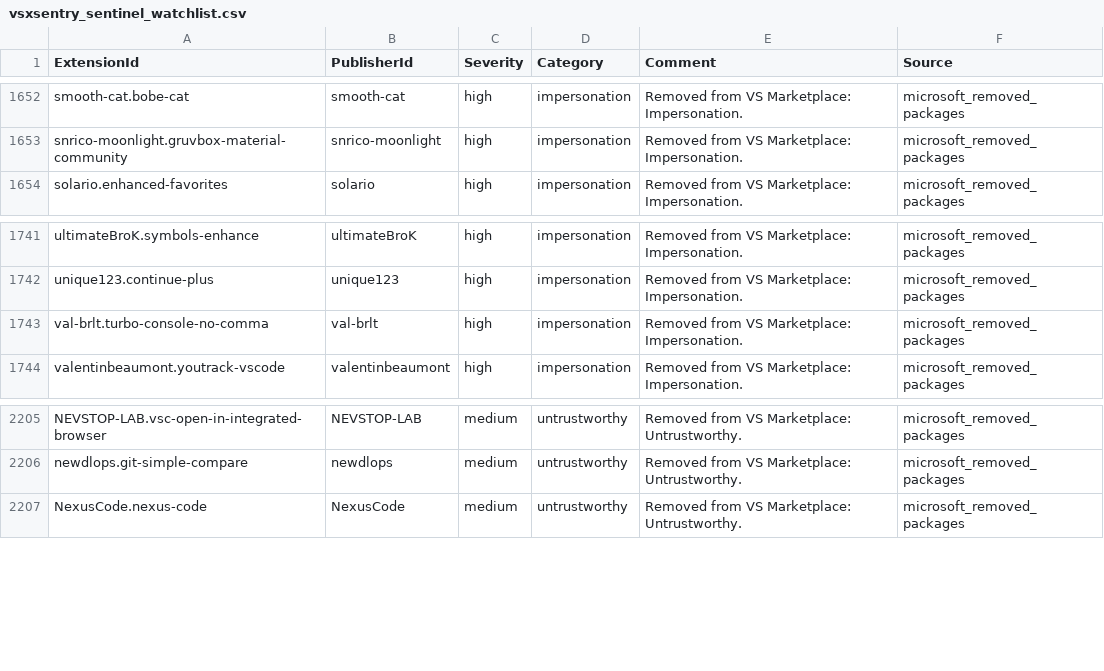
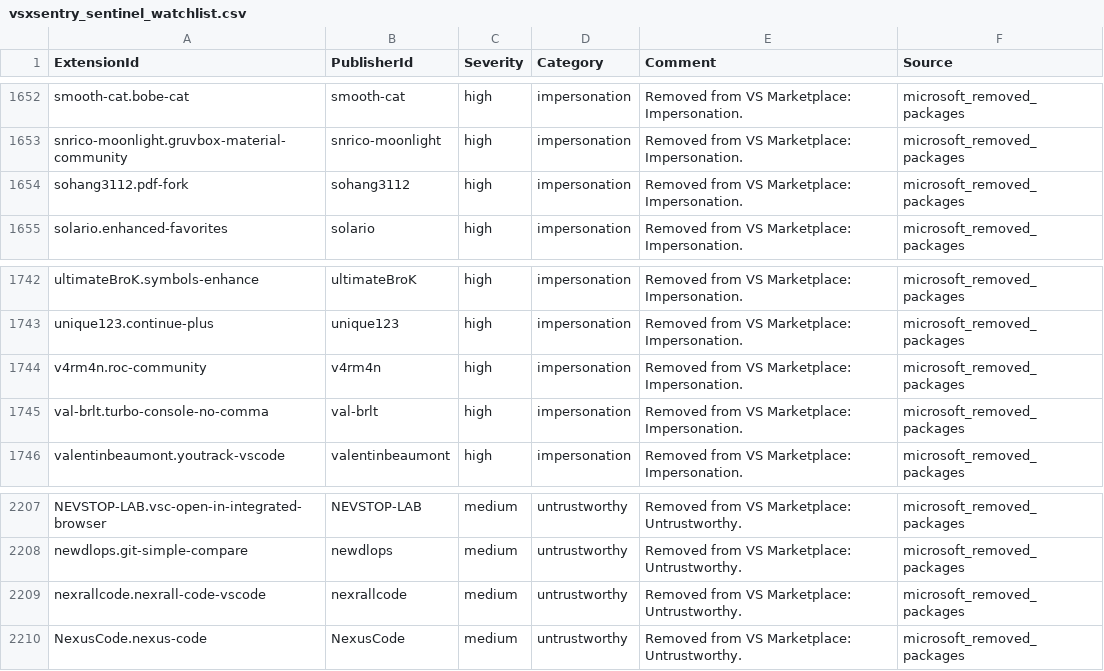
Before and after one commit to vsxsentry/vsxsentry.github.io, a CSV file: feeds/vsxsentry_sentinel_watchlist.csv, drawn as a sheet; only a part is shown, gaps mark what is left out; the diff names each change by its address in the sheet, - before the commit and + after, or states it on an @@ line.

```diff
--- a/feeds/vsxsentry_sentinel_watchlist.csv
+++ b/feeds/vsxsentry_sentinel_watchlist.csv
+row 1654: sohang3112.pdf-fork | sohang3112 | high | impersonation | Removed from VS Marketplace: Impersonation. | microsoft_removed_packages
+row 1744: v4rm4n.roc-community | v4rm4n | high | impersonation | Removed from VS Marketplace: Impersonation. | microsoft_removed_packages
+row 2209: nexrallcode.nexrall-code-vscode | nexrallcode | medium | untrustworthy | Removed from VS Marketplace: Untrustworthy. | microsoft_removed_packages
```
Also changed, not shown: feeds/vsxsentry_feed.csv, feeds/vsxsentry_malicious_feed.csv, 13 other files.
